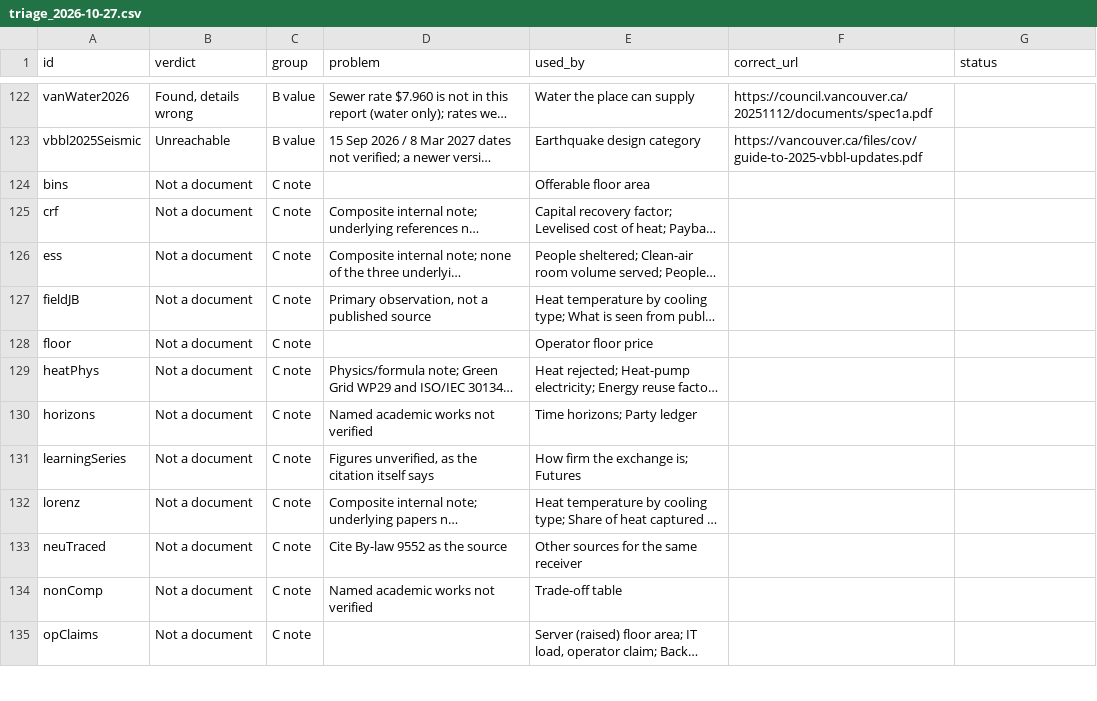
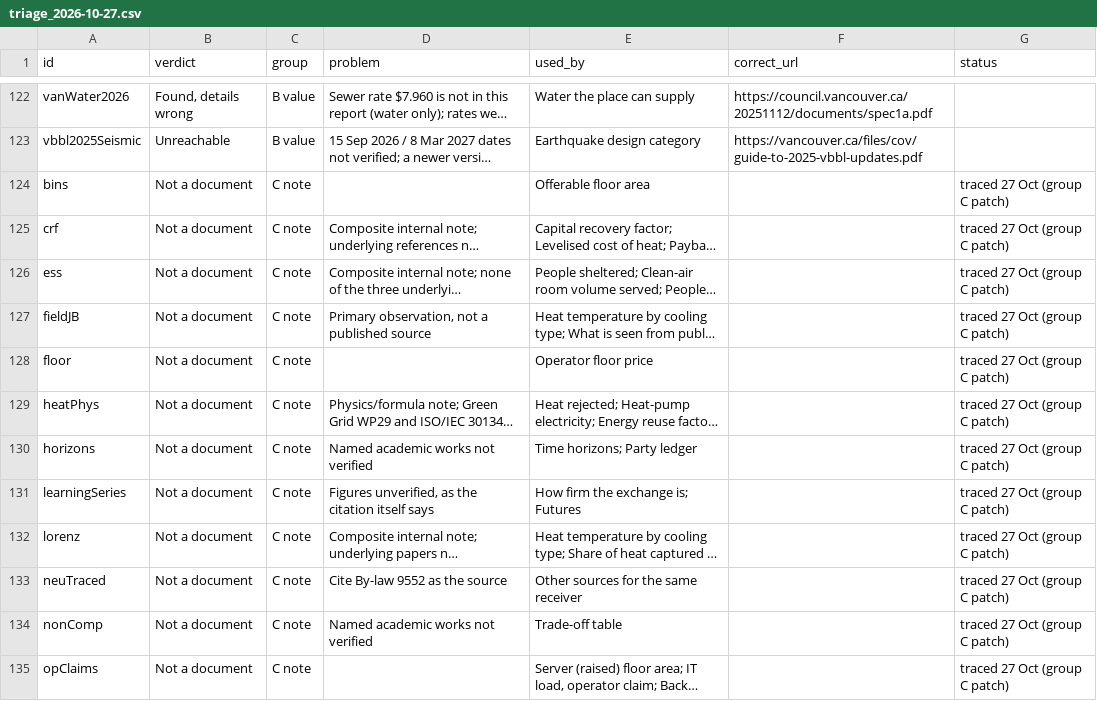
Before and after one commit to JennaBruggeman/beyond-data-siting-tool, a CSV file: checks/sweep/triage_2026-10-27.csv, drawn as a sheet; only a part is shown, gaps mark what is left out; long unchanged cells end in …; the diff covers the shown part only; the diff names each change by its address in the sheet, - before the commit and + after, or states it on an @@ line.

```diff
--- a/checks/sweep/triage_2026-10-27.csv
+++ b/checks/sweep/triage_2026-10-27.csv
-G124:G135 (status): (empty)
+G124:G135 (status): traced 27 Oct (group C patch)
```
Also changed, not shown: 9 added rows and 12 edited cells elsewhere in this file, 9 other files.
